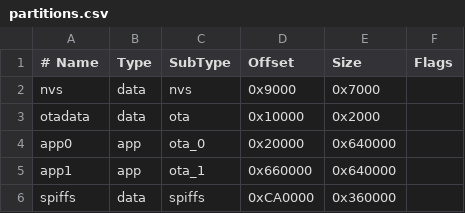
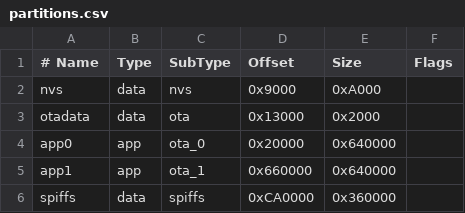
Before and after one commit to sparkfun/sfe-datalogger, a CSV file: sfeDataLoggerIoT/partitions.csv, drawn as a sheet.

Commit message:
added more room to nvs partition for future expansion...

```diff
--- a/sfeDataLoggerIoT/partitions.csv
+++ b/sfeDataLoggerIoT/partitions.csv
@@ -1,4 +1,4 @@
 # Name,   Type, SubType, Offset,  Size, Flags
-nvs,      data, nvs,     0x9000,  0x7000,
-otadata,  data, ota,     0x10000,  0x2000,
+nvs,      data, nvs,     0x9000,  0xA000,
+otadata,  data, ota,     0x13000,  0x2000,
 app0,     app,  ota_0,   0x20000, 0x640000,
```
Also changed, not shown: 1 other file.
